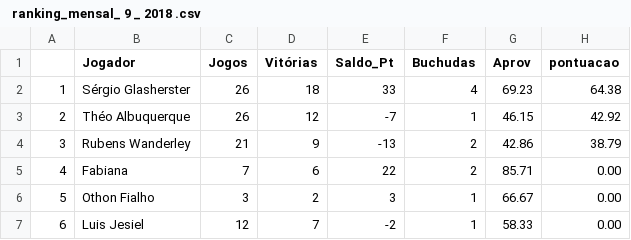
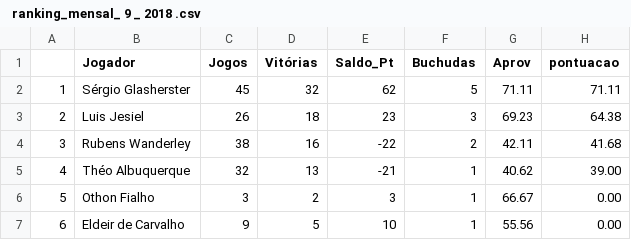
Before and after one commit to theoadepaula/domino, a CSV file: csv/ ranking_mensal_ 9 _ 2018 .csv, drawn as a sheet; only a part is shown; the diff covers the shown part only.

Commit message:
Atualização da planilha de ranking do mês de setembro/2018 - 10/09/2018

```diff
--- a/csv/ ranking_mensal_ 9 _ 2018 .csv
+++ b/csv/ ranking_mensal_ 9 _ 2018 .csv
@@ -1,7 +1,7 @@
 "";"Jogador";"Jogos";"Vitórias";"Saldo_Pt";"Buchudas";"Aprov";"pontuacao"
-"1";"Sérgio Glasherster";26;18;33;4;"69.23";"64.38"
-"2";"Théo Albuquerque";26;12;-7;1;"46.15";"42.92"
-"3";"Rubens Wanderley";21;9;-13;2;"42.86";"38.79"
-"4";"Fabiana";7;6;22;2;"85.71";"0.00"
+"1";"Sérgio Glasherster";45;32;62;5;"71.11";"71.11"
+"2";"Luis Jesiel";26;18;23;3;"69.23";"64.38"
+"3";"Rubens Wanderley";38;16;-22;2;"42.11";"41.68"
+"4";"Théo Albuquerque";32;13;-21;1;"40.62";"39.00"
 "5";"Othon Fialho";3;2;3;1;"66.67";"0.00"
-"6";"Luis Jesiel";12;7;-2;1;"58.33";"0.00"
+"6";"Eldeir de Carvalho";9;5;10;1;"55.56";"0.00"
```
Also changed, not shown: 29 edited cells elsewhere in this file.
